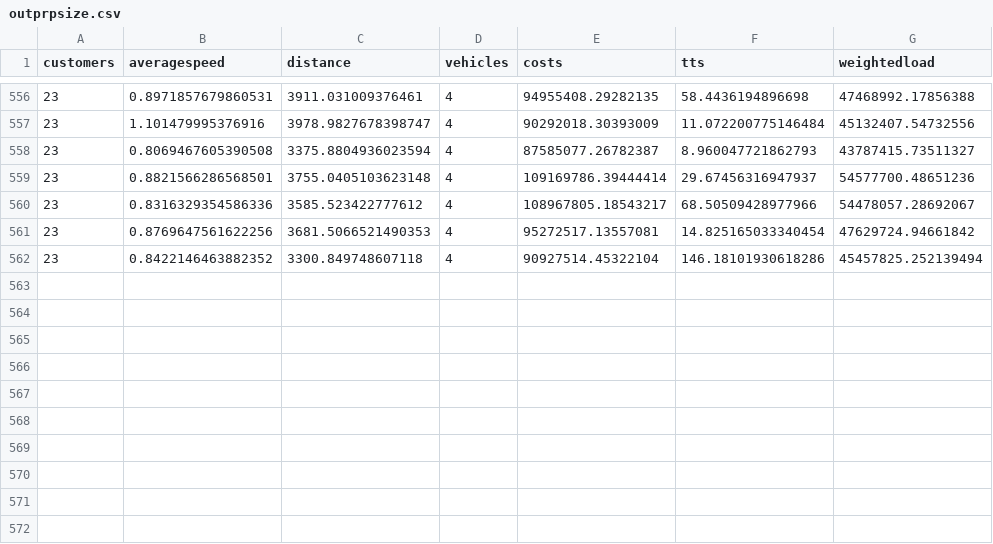
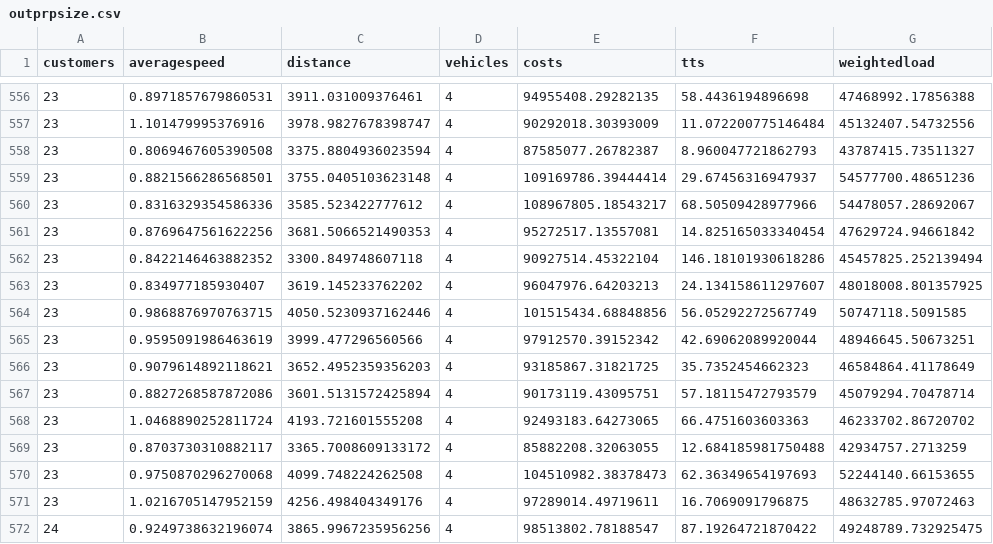
Before and after one commit to danielsich/BSC, a CSV file: output/outprpsize.csv, drawn as a sheet; only a part is shown, gaps mark what is left out; the diff names each change by its address in the sheet, - before the commit and + after, or states it on an @@ line.

Commit message:
write2csv prp fast

```diff
--- a/output/outprpsize.csv
+++ b/output/outprpsize.csv
+row 563: 23 | 0.834977185930407 | 3619.145233762202 | 4 | 96047976.64203213 | 24.134158611297607 | 48018008.801357925
+row 564: 23 | 0.9868876970763715 | 4050.5230937162446 | 4 | 101515434.68848856 | 56.05292272567749 | 50747118.5091585
+row 565: 23 | 0.9595091986463619 | 3999.477296560566 | 4 | 97912570.39152342 | 42.69062089920044 | 48946645.50673251
+row 566: 23 | 0.9079614892118621 | 3652.4952359356203 | 4 | 93185867.31821725 | 35.7352454662323 | 46584864.41178649
+row 567: 23 | 0.8827268587872086 | 3601.5131572425894 | 4 | 90173119.43095751 | 57.18115472793579 | 45079294.70478714
+row 568: 23 | 1.0468890252811724 | 4193.721601555208 | 4 | 92493183.64273065 | 66.4751603603363 | 46233702.86720702
+row 569: 23 | 0.8703730310882117 | 3365.7008609133172 | 4 | 85882208.32063055 | 12.684185981750488 | 42934757.2713259
+row 570: 23 | 0.9750870296270068 | 4099.748224262508 | 4 | 104510982.38378473 | 62.36349654197693 | 52244140.66153655
+row 571: 23 | 1.0216705147952159 | 4256.498404349176 | 4 | 97289014.49719611 | 16.7069091796875 | 48632785.97072463
+row 572: 24 | 0.9249738632196074 | 3865.9967235956256 | 4 | 98513802.78188547 | 87.19264721870422 | 49248789.732925475
```
